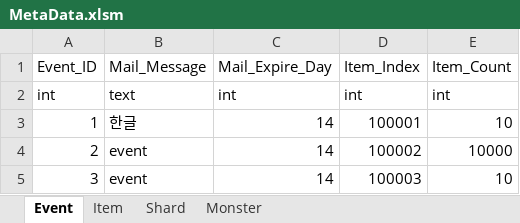
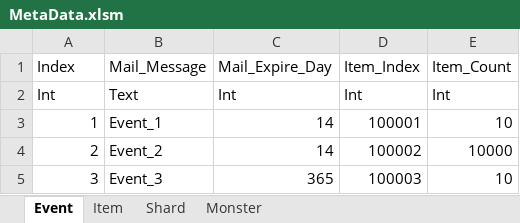
Before and after one commit to ChoiIngon/gamnet, an Excel workbook: example/MetaData/MetaData.xlsm, sheet Event, drawn as a sheet; values as stored, in another font and other column widths than the file's, no borders; removed rows and columns are numbered as before the commit, all else as after; the diff names each change by its address in the sheet, - before the commit and + after, or states it on an @@ line.

```diff
--- a/example/MetaData/MetaData.xlsm (sheet Event)
+++ b/example/MetaData/MetaData.xlsm (sheet Event)
-A1: Event_ID
+A1: Index
-row 2: int | text | int | int | int
+row 2: Int | Text | Int | Int | Int
-B3: 한글
+B3: Event_1
-B4: event
+B4: Event_2
-B5: event
+B5: Event_3
-C5: 14
+C5: 365
```
Also changed, not shown: 34 other files.
